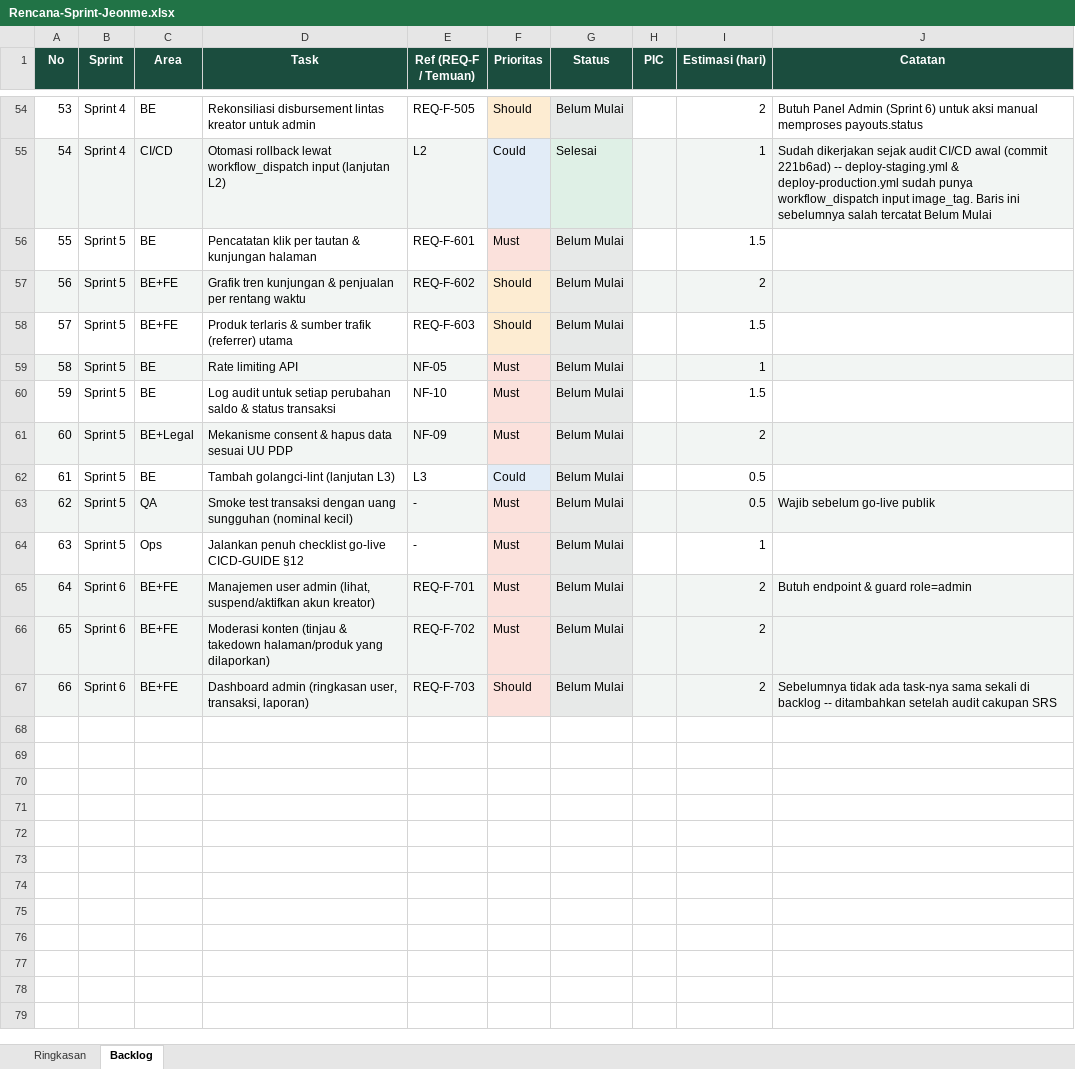
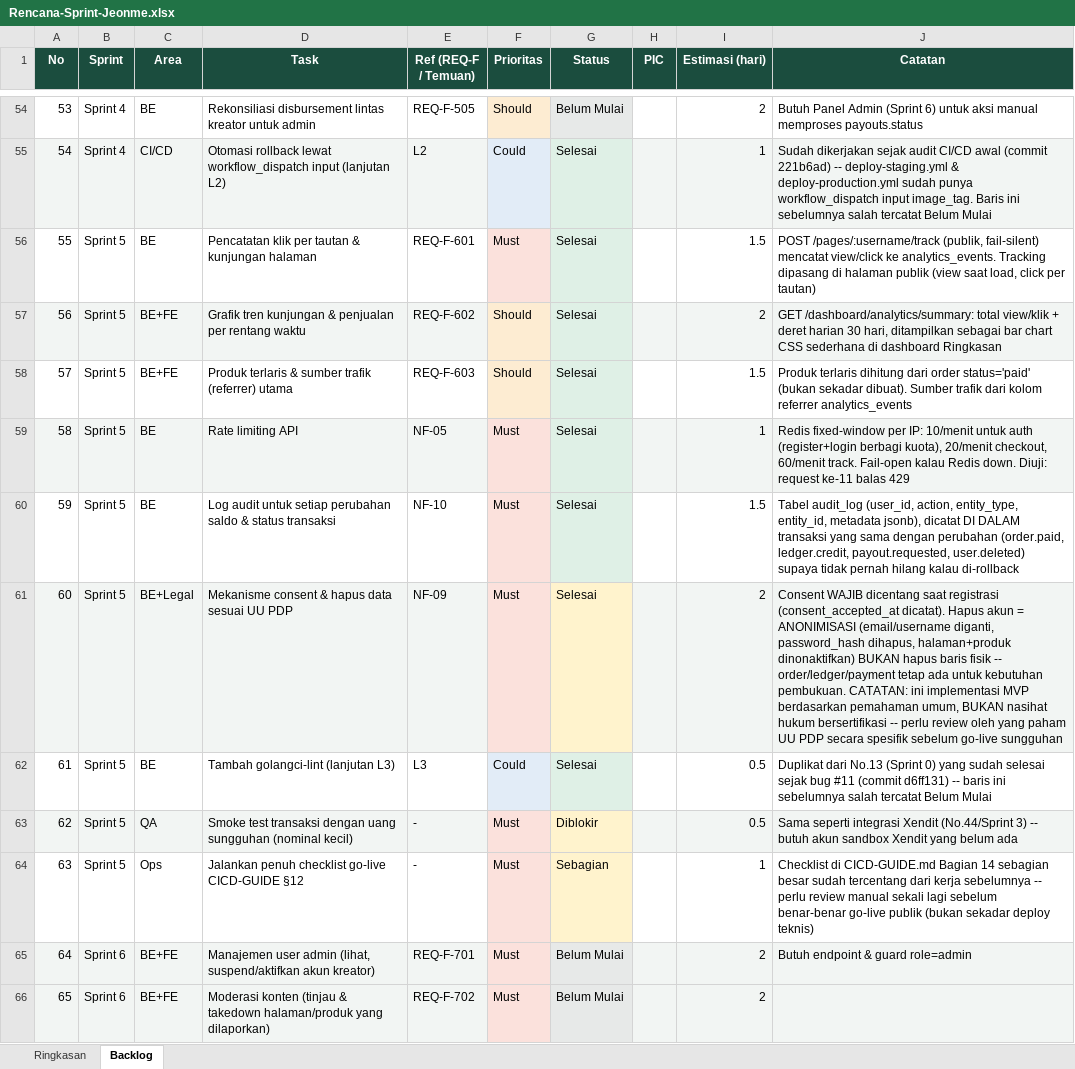
Before and after one commit to Ijeon-Corp/JeonMe, an Excel workbook: docs/Rencana-Sprint-Jeonme.xlsx, sheet Backlog, drawn as a sheet; only a part is shown, gaps mark what is left out; the shorter side is filled out with more unchanged rows; values as stored, in another font and other column widths than the file's, no borders; conditional formats not drawn; the diff names each change by its address in the sheet, - before the commit and + after, or states it on an @@ line.

Commit message:
feat(sprint5): analytics, rate limiting, audit log, consent & hapus akun
Backend:
- REQ-F-601/602/603: POST /pages/:username/track (publik, fail-silent)
  mencatat view/click; GET /dashboard/analytics/summary menghitung
  total, tren harian, tautan terpopuler, produk terlaris (dari order
  status='paid', bukan sekadar dibuat), dan sumber trafik (referrer).
- NF-05: middleware.RateLimit -- fixed-window Redis per IP, fail-open
  kalau Redis down. Diterapkan ke auth (10/menit), checkout (20/menit),
  track (60/menit).
- NF-10: tabel audit_log, dicatat DI DALAM transaksi yang sama dengan
  perubahan saldo/status (order.paid, ledger.credit, payout.requested,
  user.deleted) supaya tidak pernah hilang kalau rollback.
- NF-09: consent_accepted wajib saat registrasi (dicatat waktunya).
  DELETE /dashboard/account meng-ANONIMKAN akun (bukan hapus baris
  fisik) -- email/username diganti, halaman & produk dinonaktifkan,
  order/ledger/payment TETAP ada untuk kebutuhan pembukuan.

Frontend: checkbox consent di form registrasi, tracking view (saat
halaman publik dimuat) & click (per tautan) otomatis, dashboard
Ringkasan sekarang menampilkan analytics sungguhan (kartu total,
grafik tren harian, tautan terpopuler, produk terlaris, sumber
trafik) plus "Zona Berbahaya" untuk hapus akun.

Diverifikasi end-to-end dengan Postgres+Redis sungguhan: tracking
tercatat & teragregasi benar, rate limit menolak request ke-11 (429),
audit log berisi metadata benar setelah pembayaran sungguhan
diproses, hapus akun benar-benar menganonimkan & menonaktifkan
halaman/produk, plus alur registrasi+tracking+dashboard diuji di
browser.

CATATAN: implementasi consent/hapus data (NF-09) adalah MVP
berdasarkan pemahaman umum UU PDP, BUKAN nasihat hukum bersertifikasi
-- perlu direview lebih lanjut sebelum go-live sungguhan. Smoke test
transaksi uang sungguhan tetap diblokir (butuh akun sandbox Xendit,
sama seperti Sprint 3). Turut memperbaiki catatan stale di
Rencana-Sprint-Jeonme.xlsx: baris duplikat golangci-lint (sudah
selesai sejak bug #11).

```diff
--- a/docs/Rencana-Sprint-Jeonme.xlsx (sheet Backlog)
+++ b/docs/Rencana-Sprint-Jeonme.xlsx (sheet Backlog)
-G56:G62 (Status): Belum Mulai
+G56:G62 (Status): Selesai
-J56 (Catatan): (empty)
+J56 (Catatan): POST /pages/:username/track (publik, fail-silent) mencatat view/click ke analytics_events. Tracking dipasang di halaman publik (view saat load, click per tautan)
-J57 (Catatan): (empty)
+J57 (Catatan): GET /dashboard/analytics/summary: total view/klik + deret harian 30 hari, ditampilkan sebagai bar chart CSS sederhana di dashboard Ringkasan
-J58 (Catatan): (empty)
+J58 (Catatan): Produk terlaris dihitung dari order status='paid' (bukan sekadar dibuat). Sumber trafik dari kolom referrer analytics_events
-J59 (Catatan): (empty)
+J59 (Catatan): Redis fixed-window per IP: 10/menit untuk auth (register+login berbagi kuota), 20/menit checkout, 60/menit track. Fail-open kalau Redis down. Diuji: request ke-11 balas 429
-J60 (Catatan): (empty)
+J60 (Catatan): Tabel audit_log (user_id, action, entity_type, entity_id, metadata jsonb), dicatat DI DALAM transaksi yang sama dengan perubahan (order.paid, ledger.credit, payout.requested, user.deleted) supaya tidak pernah hilang kalau di-rollback
-G61 fill: #E7E9E8
+G61 fill: #FFF3CD
-J61 (Catatan): (empty)
+J61 (Catatan): Consent WAJIB dicentang saat registrasi (consent_accepted_at dicatat). Hapus akun = ANONIMISASI (email/username diganti, password_hash dihapus, halaman+produk dinonaktifkan) BUKAN hapus baris fisik -- order/ledger/payment tetap ada untuk kebutuhan pembukuan. CATATAN: ini implementasi MVP berdasarkan pemahaman umum, BUKAN nasihat hukum bersertifikasi -- perlu review oleh yang paham UU PDP secara spesifik sebelum go-live sungguhan
-J62 (Catatan): (empty)
+J62 (Catatan): Duplikat dari No.13 (Sprint 0) yang sudah selesai sejak bug #11 (commit d6ff131) -- baris ini sebelumnya salah tercatat Belum Mulai
-G63 (Status): Belum Mulai
+G63 (Status): Diblokir
-G63:G64 fill: #E7E9E8
+G63:G64 fill: #FFF3CD
-J63 (Catatan): Wajib sebelum go-live publik
+J63 (Catatan): Sama seperti integrasi Xendit (No.44/Sprint 3) -- butuh akun sandbox Xendit yang belum ada
-G64 (Status): Belum Mulai
+G64 (Status): Sebagian
-J64 (Catatan): (empty)
+J64 (Catatan): Checklist di CICD-GUIDE.md Bagian 14 sebagian besar sudah tercentang dari kerja sebelumnya -- perlu review manual sekali lagi sebelum benar-benar go-live publik (bukan sekadar deploy teknis)
```
Also changed, not shown: sheet Ringkasan, 22 other files.
